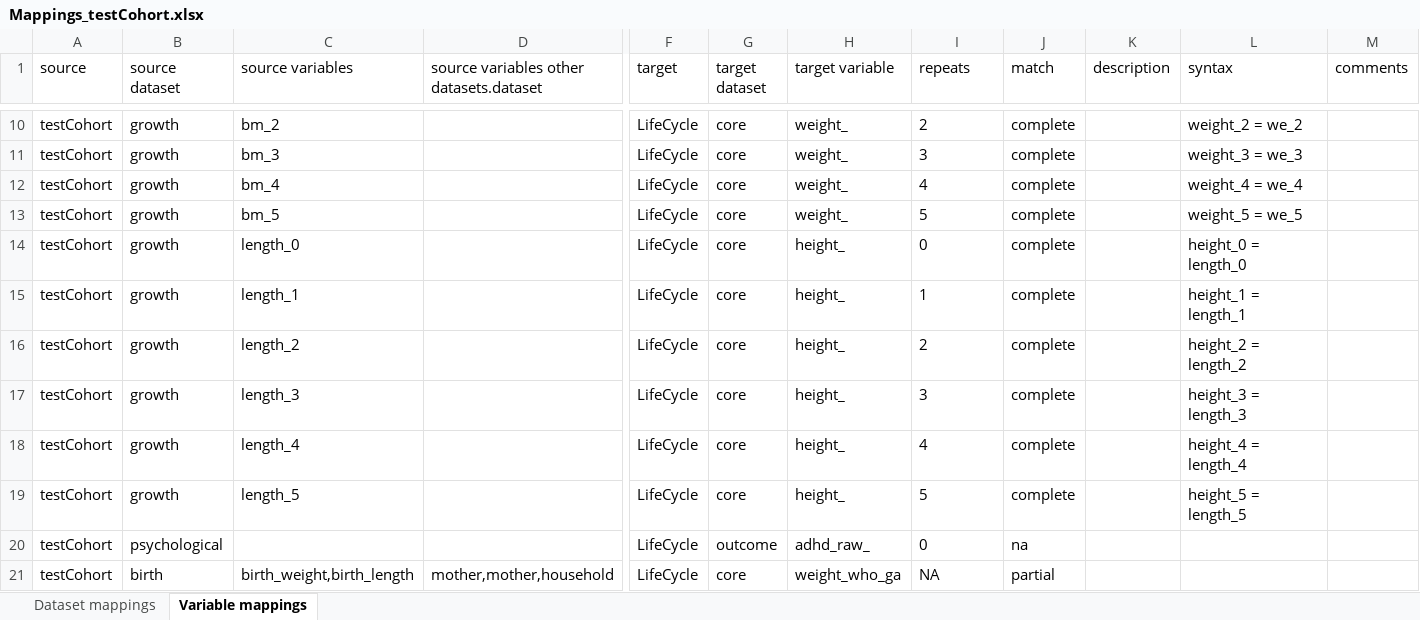
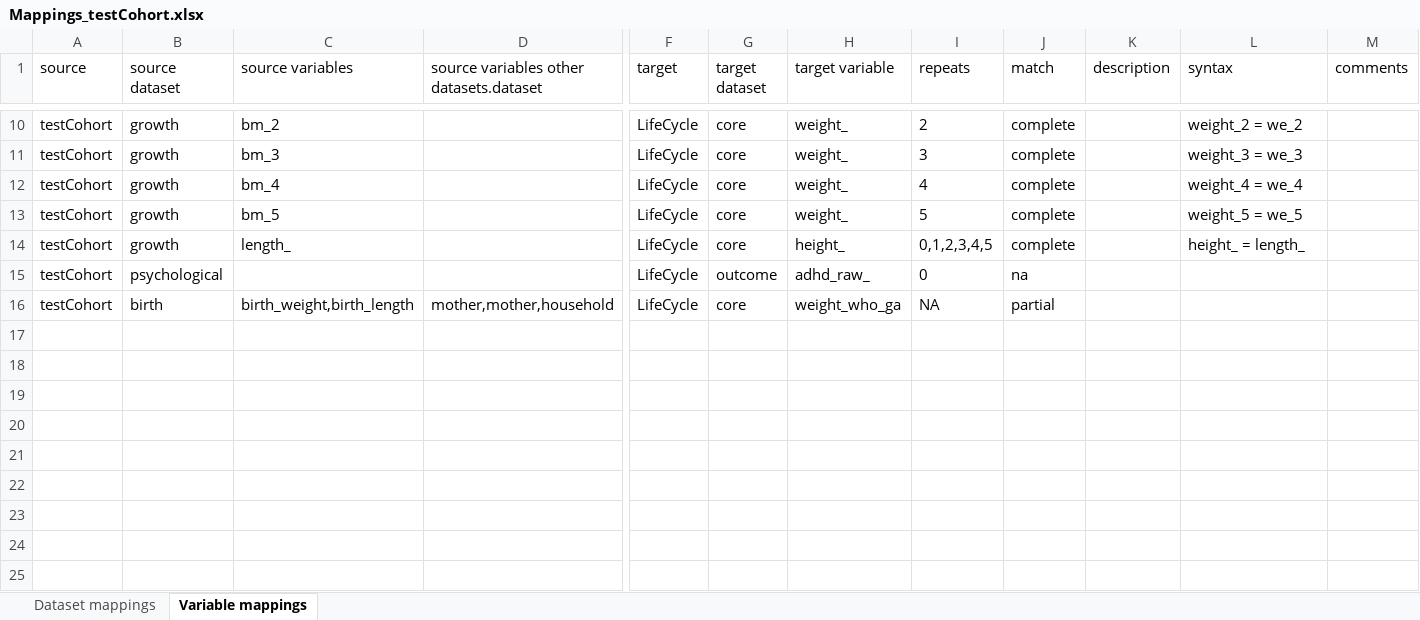
Before and after one commit to molgenis/molgenis-emx2, an Excel workbook: docs/resources/Mappings_testCohort.xlsx, sheet Variable mappings, drawn as a sheet; only a part is shown, gaps mark what is left out; values as stored, in another font and other column widths than the file's, no borders; rows hold the shown columns only; the diff names each change by its address in the sheet, - before the commit and + after, or states it on an @@ line.

```diff
--- a/docs/resources/Mappings_testCohort.xlsx (sheet Variable mappings)
+++ b/docs/resources/Mappings_testCohort.xlsx (sheet Variable mappings)
-C14 (source variables): length_0
+C14 (source variables): length_
-I14 (repeats): 0
+I14 (repeats): 0,1,2,3,4,5
-L14 (syntax): height_0 = length_0
+L14 (syntax): height_ = length_
-row 15: testCohort | growth | length_1 |  | LifeCycle | core | height_ | 1 | complete |  | height_1 = length_1
-row 16: testCohort | growth | length_2 |  | LifeCycle | core | height_ | 2 | complete |  | height_2 = length_2
-row 17: testCohort | growth | length_3 |  | LifeCycle | core | height_ | 3 | complete |  | height_3 = length_3
-row 18: testCohort | growth | length_4 |  | LifeCycle | core | height_ | 4 | complete |  | height_4 = length_4
-row 19: testCohort | growth | length_5 |  | LifeCycle | core | height_ | 5 | complete |  | height_5 = length_5
```
Also changed, not shown: docs/resources/SourceDictionary.xlsx, docs/resources/SourceDictionary_testCohort.xlsx, 2 other files.
